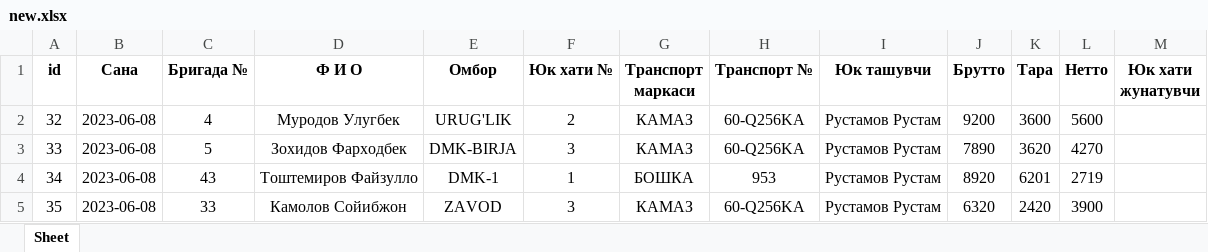
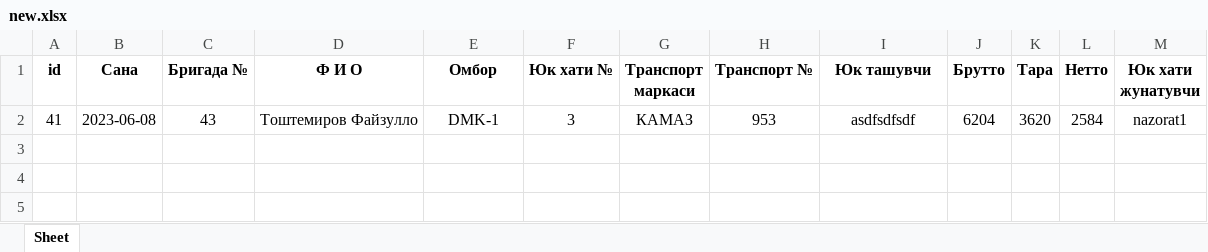
Before and after one commit to Muhammad513/HUMO, an Excel workbook: media/xls/new.xlsx, sheet Sheet, drawn as a sheet; values as stored, in another font and other column widths than the file's, no borders; removed rows and columns are numbered as before the commit, all else as after; the diff names each change by its address in the sheet, - before the commit and + after, or states it on an @@ line.

```diff
--- a/media/xls/new.xlsx (sheet Sheet)
+++ b/media/xls/new.xlsx (sheet Sheet)
-row 2: 32 | 2023-06-08 | 4 | Муродов Улугбек | URUG'LIK | 2 | КАМАЗ | 60-Q256KA | Рустамов Рустам | 9200 | 3600 | 5600
-row 3: 33 | 2023-06-08 | 5 | Зохидов Фарходбек | DMK-BIRJA | 3 | КАМАЗ | 60-Q256KA | Рустамов Рустам | 7890 | 3620 | 4270
-row 4: 34 | 2023-06-08 | 43 | Тоштемиров Файзулло | DMK-1 | 1 | БОШКА | 953 | Рустамов Рустам | 8920 | 6201 | 2719
-row 5: 35 | 2023-06-08 | 33 | Камолов Сойибжон | ZAVOD | 3 | КАМАЗ | 60-Q256KA | Рустамов Рустам | 6320 | 2420 | 3900
+row 2: 41 | 2023-06-08 | 43 | Тоштемиров Файзулло | DMK-1 | 3 | КАМАЗ | 953 | asdfsdfsdf | 6204 | 3620 | 2584 | nazorat1
```
Also changed, not shown: 3 other files.
